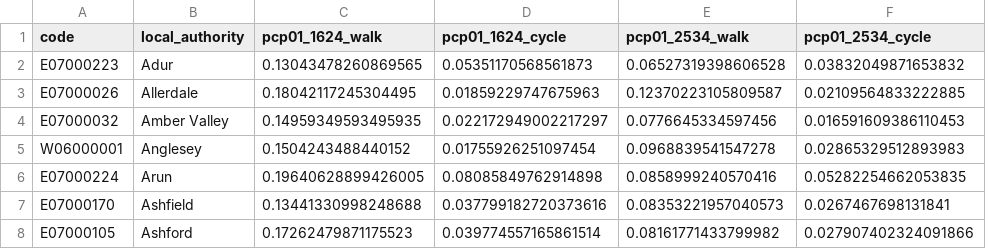
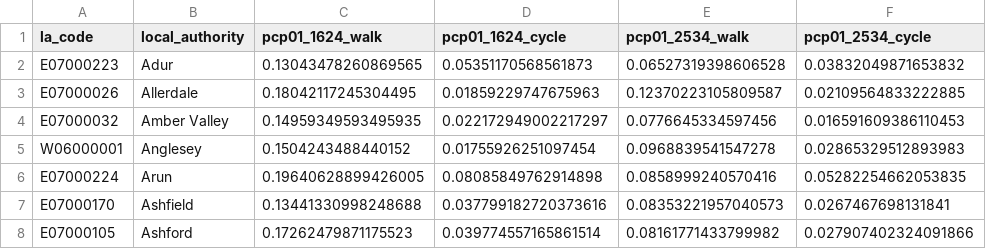
Before and after one commit to Robinlovelace/cycling-chd, a CSV file: data/las_exposures_2001.csv, drawn as a sheet; only a part is shown; the diff names each change by its address in the sheet, - before the commit and + after, or states it on an @@ line.

Commit message:
Update exposure tables

```diff
--- a/data/las_exposures_2001.csv
+++ b/data/las_exposures_2001.csv
-A1: code
+A1: la_code
```
Also changed, not shown: 1 other file.
